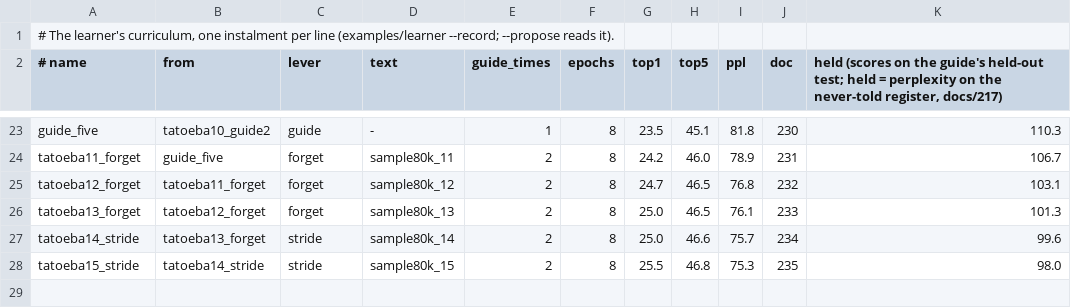
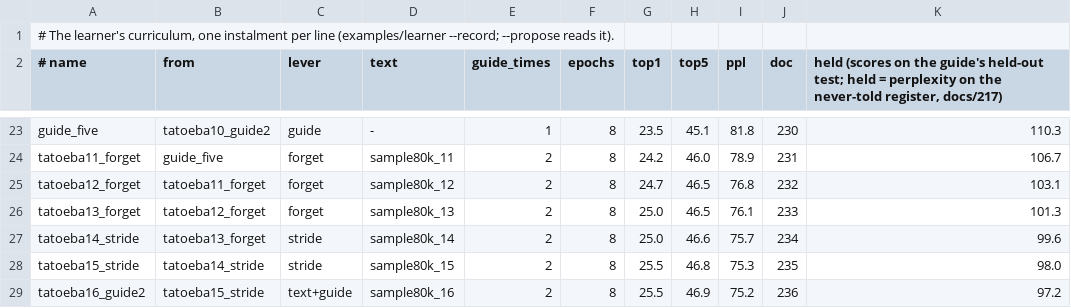
Before and after one commit to gemphi/phiano, a TSV file: data/curriculum/instalments.tsv, drawn as a sheet; only a part is shown, gaps mark what is left out; the diff names each change by its address in the sheet, - before the commit and + after, or states it on an @@ line.

```diff
--- a/data/curriculum/instalments.tsv
+++ b/data/curriculum/instalments.tsv
+row 29: tatoeba16_guide2 | tatoeba15_stride | text+guide | sample80k_16 | 2 | 8 | 25.5 | 46.9 | 75.2 | 236 | 97.2
```
Also changed, not shown: 2 other files.
